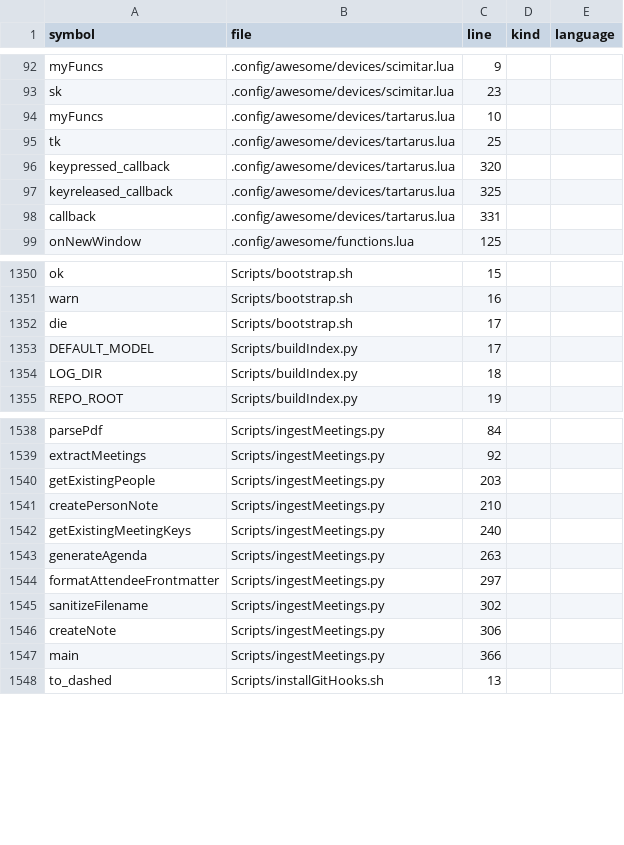
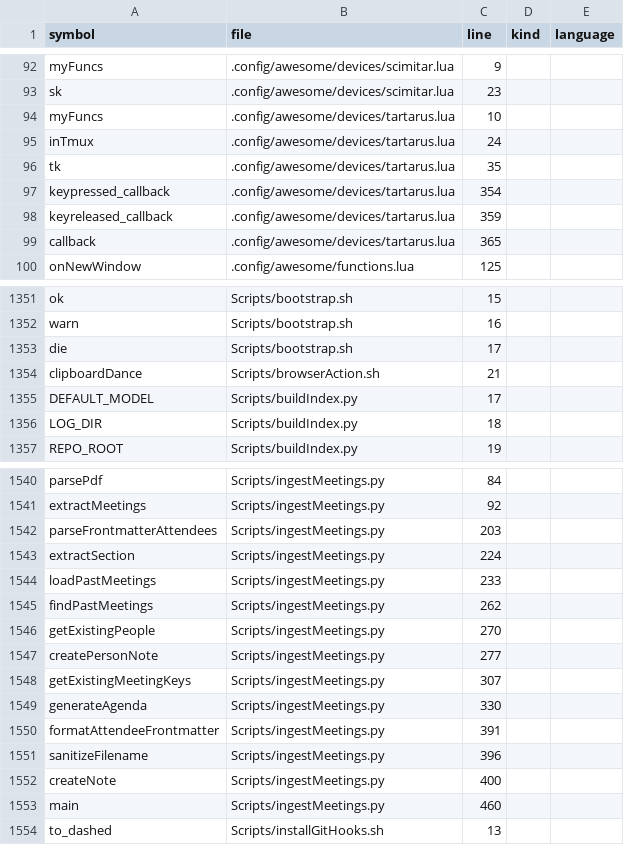
Before and after one commit to Mizuna737/dotfiles, a TSV file: index/SYMBOLS.tsv, drawn as a sheet; only a part is shown, gaps mark what is left out; the diff covers the shown part only.

Commit message:
Opendeck Revision and AwesomeWM Cleanup
- Remove obsolete opendeck autostart desktop entry
- Switch AwesomeWM theme from powerarrow to pywal
- Add tmux navigation bindings for Tartarus device in terminal
- Add Scripts/browserAction.sh for browser interaction
- Update ingestMeetings.py with past meeting context and LLM chat API
- Update gesturecontrol triggers and Entertainment workspace config

```diff
--- a/index/SYMBOLS.tsv
+++ b/index/SYMBOLS.tsv
@@ -95,6 +95,7 @@ sk	.config/awesome/devices/scimitar.lua	23
 myFuncs	.config/awesome/devices/tartarus.lua	10		
-tk	.config/awesome/devices/tartarus.lua	25		
-keypressed_callback	.config/awesome/devices/tartarus.lua	320		
-keyreleased_callback	.config/awesome/devices/tartarus.lua	325		
-callback	.config/awesome/devices/tartarus.lua	331		
+inTmux	.config/awesome/devices/tartarus.lua	24		
+tk	.config/awesome/devices/tartarus.lua	35		
+keypressed_callback	.config/awesome/devices/tartarus.lua	354		
+keyreleased_callback	.config/awesome/devices/tartarus.lua	359		
+callback	.config/awesome/devices/tartarus.lua	365		
 onNewWindow	.config/awesome/functions.lua	125		
@@ -1353,2 +1354,3 @@ warn	Scripts/bootstrap.sh	16
 die	Scripts/bootstrap.sh	17		
+clipboardDance	Scripts/browserAction.sh	21		
 DEFAULT_MODEL	Scripts/buildIndex.py	17		
@@ -1540,10 +1542,14 @@ parsePdf	Scripts/ingestMeetings.py	84
 extractMeetings	Scripts/ingestMeetings.py	92		
-getExistingPeople	Scripts/ingestMeetings.py	203		
-createPersonNote	Scripts/ingestMeetings.py	210		
-getExistingMeetingKeys	Scripts/ingestMeetings.py	240		
-generateAgenda	Scripts/ingestMeetings.py	263		
-formatAttendeeFrontmatter	Scripts/ingestMeetings.py	297		
-sanitizeFilename	Scripts/ingestMeetings.py	302		
-createNote	Scripts/ingestMeetings.py	306		
-main	Scripts/ingestMeetings.py	366		
+parseFrontmatterAttendees	Scripts/ingestMeetings.py	203		
+extractSection	Scripts/ingestMeetings.py	224		
+loadPastMeetings	Scripts/ingestMeetings.py	233		
+findPastMeetings	Scripts/ingestMeetings.py	262		
+getExistingPeople	Scripts/ingestMeetings.py	270		
+createPersonNote	Scripts/ingestMeetings.py	277		
+getExistingMeetingKeys	Scripts/ingestMeetings.py	307		
+generateAgenda	Scripts/ingestMeetings.py	330		
+formatAttendeeFrontmatter	Scripts/ingestMeetings.py	391		
+sanitizeFilename	Scripts/ingestMeetings.py	396		
+createNote	Scripts/ingestMeetings.py	400		
+main	Scripts/ingestMeetings.py	460		
 to_dashed	Scripts/installGitHooks.sh	13		
```
Also changed, not shown: 2 edited cells elsewhere in this file, 9 other files.
